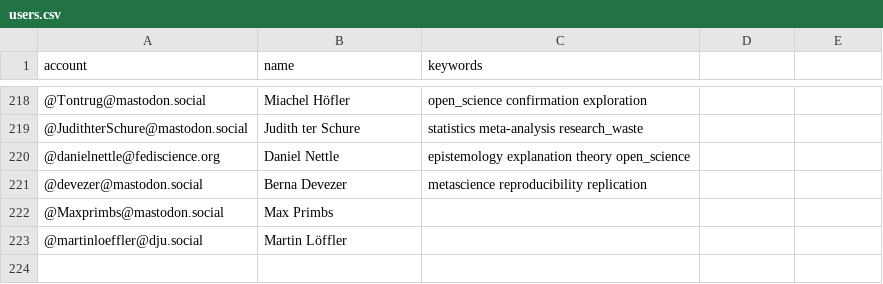
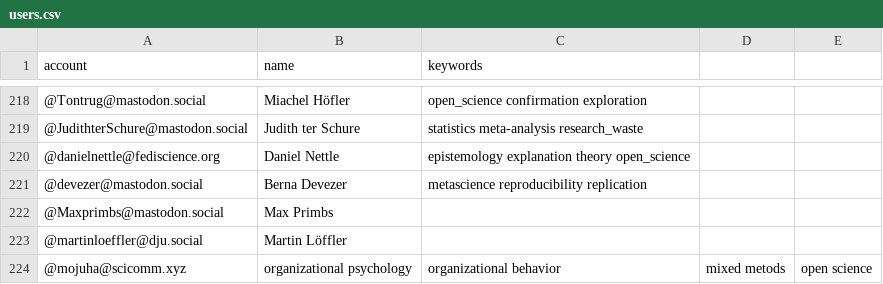
Before and after one commit to smach/Mastodon-OpenScience, a CSV file: resources/users.csv, drawn as a sheet; only a part is shown, gaps mark what is left out; the diff names each change by its address in the sheet, - before the commit and + after, or states it on an @@ line.

Commit message:
Update users.csv

```diff
--- a/resources/users.csv
+++ b/resources/users.csv
+row 224: @mojuha@scicomm.xyz | organizational psychology | organizational behavior | mixed metods | open science
```
